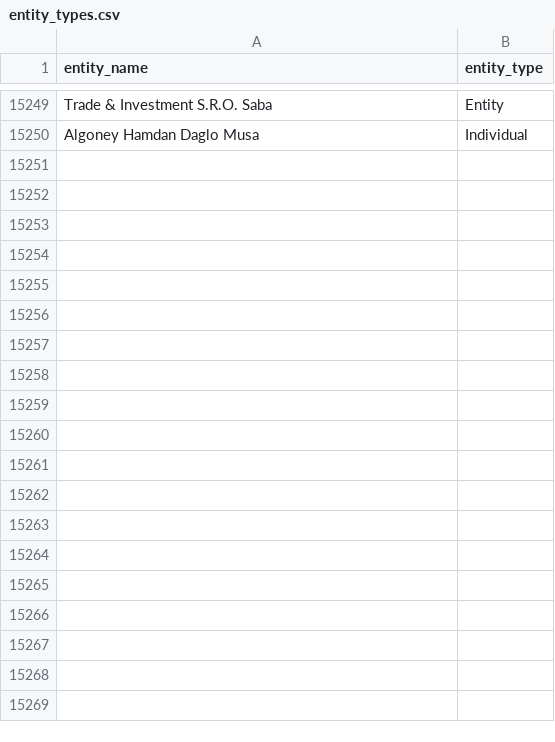
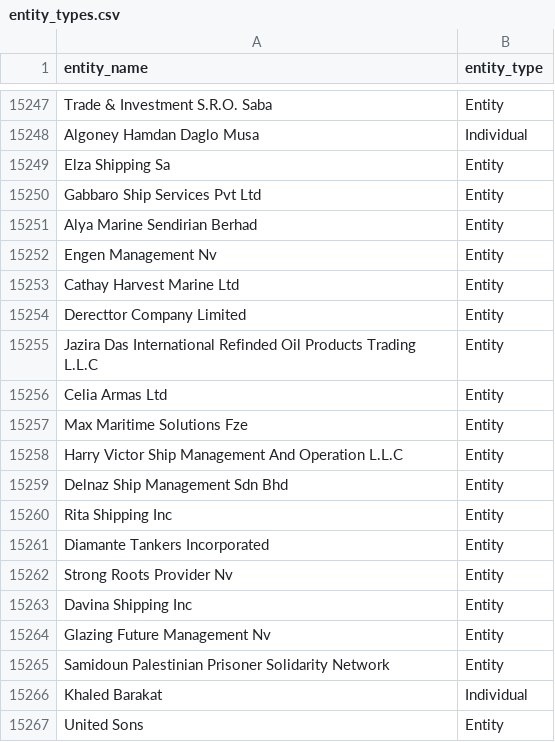
Before and after one commit to hebbd5/sanctions_data_tools, a CSV file: Extracted Data/entity_types.csv, drawn as a sheet; only a part is shown, gaps mark what is left out; the diff covers the shown part only.

```diff
--- a/Extracted Data/entity_types.csv
+++ b/Extracted Data/entity_types.csv
@@ -15250 +15248,20 @@ Trade & Investment S.R.O. Saba,Entity
 Algoney Hamdan Daglo Musa,Individual
+Elza Shipping Sa,Entity
+Gabbaro Ship Services Pvt Ltd,Entity
+Alya Marine Sendirian Berhad,Entity
+Engen Management Nv,Entity
+Cathay Harvest Marine Ltd,Entity
+Derecttor Company Limited,Entity
+Jazira Das International Refinded Oil Products Trading L.L.C,Entity
+Celia Armas Ltd,Entity
+Max Maritime Solutions Fze,Entity
+Harry Victor Ship Management And Operation L.L.C,Entity
+Delnaz Ship Management Sdn Bhd,Entity
+Rita Shipping Inc,Entity
+Diamante Tankers Incorporated,Entity
+Strong Roots Provider Nv,Entity
+Davina Shipping Inc,Entity
+Glazing Future Management Nv,Entity
+Samidoun Palestinian Prisoner Solidarity Network,Entity
+Khaled Barakat,Individual
+United Sons,Entity
```
Also changed, not shown: 23 added rows and 2 removed rows elsewhere in this file, 4 other files.
